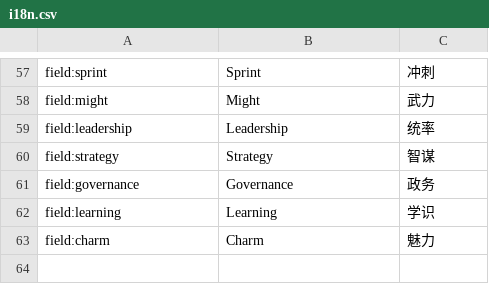
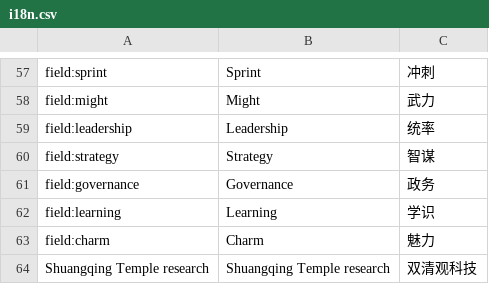
Before and after one commit to xczics/wargame, a CSV file: src/plugins/starter-opaque-research/data/i18n.csv, drawn as a sheet; only a part is shown, gaps mark what is left out; the diff names each change by its address in the sheet, - before the commit and + after, or states it on an @@ line.

```diff
--- a/src/plugins/starter-opaque-research/data/i18n.csv
+++ b/src/plugins/starter-opaque-research/data/i18n.csv
+row 64: Shuangqing Temple research | Shuangqing Temple research | 双清观科技
```
Also changed, not shown: src/plugins/research/data/i18n.csv, src/plugins/starter-siege/data/i18n.csv, 18 other files.
